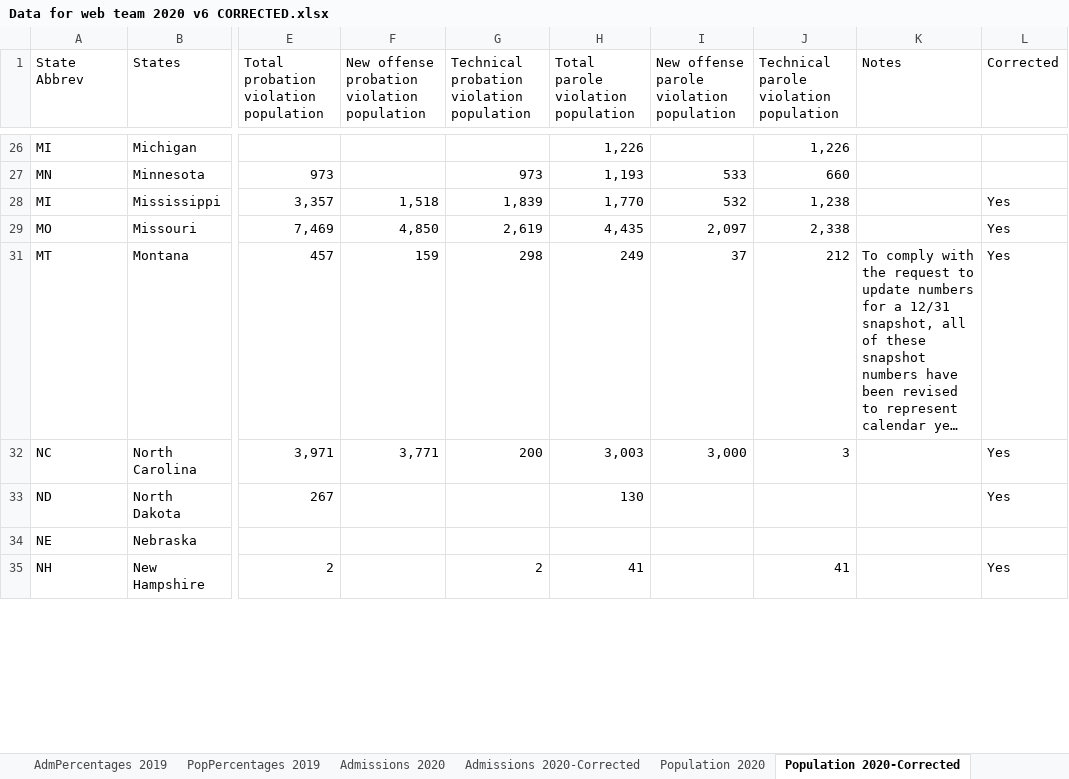
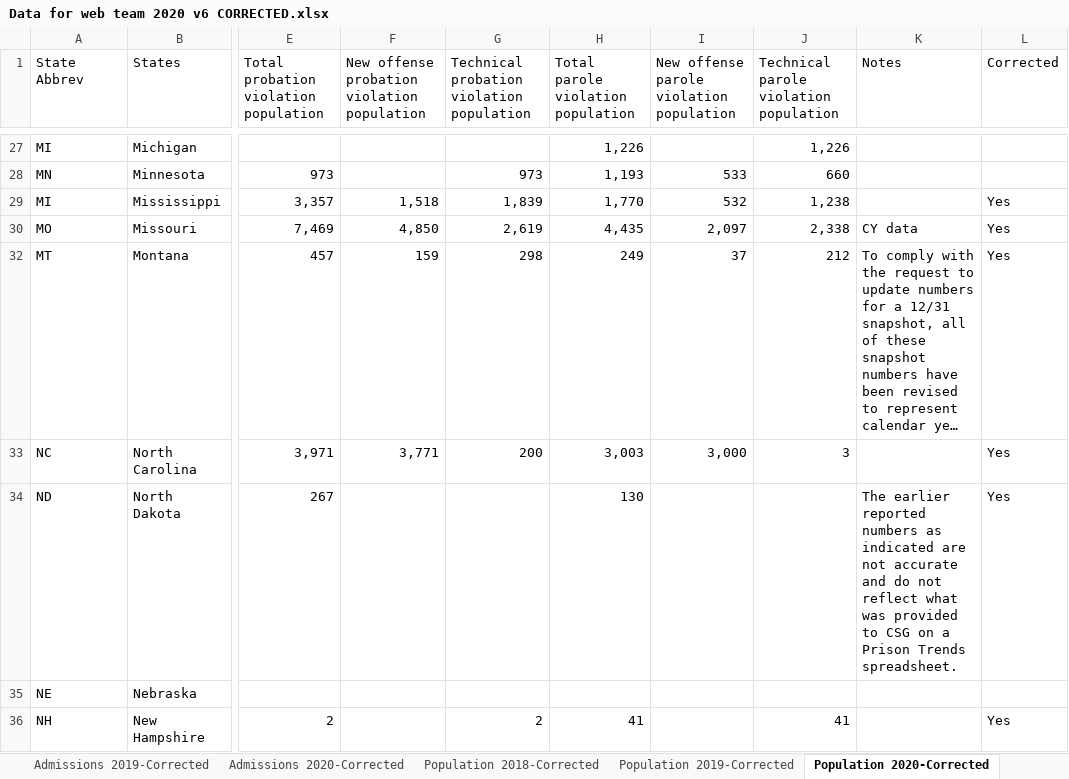
Before and after one commit to CSGJCResearch/cc_survey, an Excel workbook: data/Data for web team 2020 v6 CORRECTED.xlsx, sheet Population 2020-Corrected, drawn as a sheet; only a part is shown, gaps mark what is left out; long unchanged cells end in …; values as stored, in another font and other column widths than the file's, no borders; addresses are those after the commit; the diff covers the shown part only; the diff names each change by its address in the sheet, - before the commit and + after, or states it on an @@ line.

Commit message:
updated data

```diff
--- a/data/Data for web team 2020 v6 CORRECTED.xlsx (sheet Population 2020-Corrected)
+++ b/data/Data for web team 2020 v6 CORRECTED.xlsx (sheet Population 2020-Corrected)
-sheet tab: AdmPercentages 2019
-sheet tab: PopPercentages 2019
-sheet tab: Admissions 2020
-sheet tab: Population 2020
-K30 (Notes): (empty)
+K30 (Notes): CY data
-K34 (Notes): (empty)
+K34 (Notes): The earlier reported numbers as indicated are not accurate and do not reflect what was provided to CSG on a Prison Trends spreadsheet.
```
Also changed, not shown: 2 added rows, 1 removed row and 8 edited cells elsewhere in this sheet, sheet Survey 2021, sheet Population 2019-Corrected, sheet Admissions 2020-Corrected, sheet Admissions 2019-Corrected, other sheet tabs, formulas that keep their value, 24 other files.
